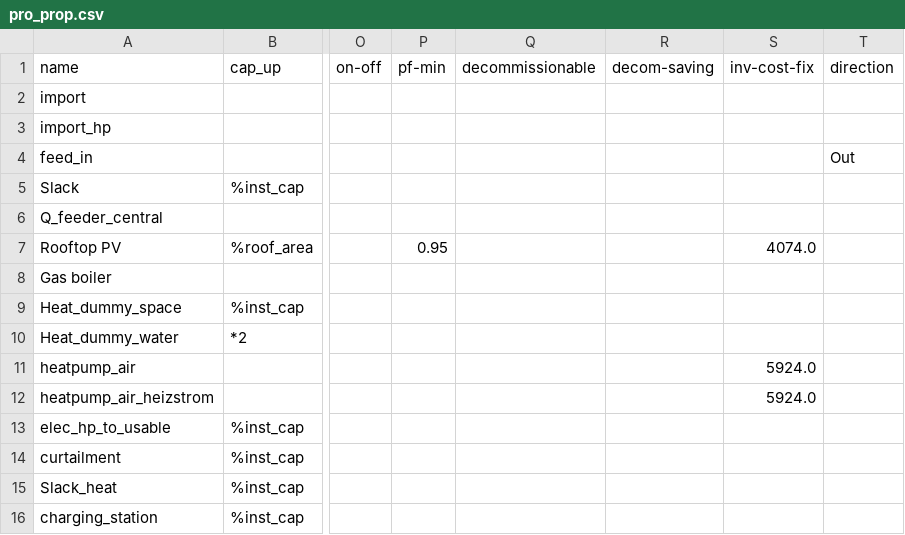
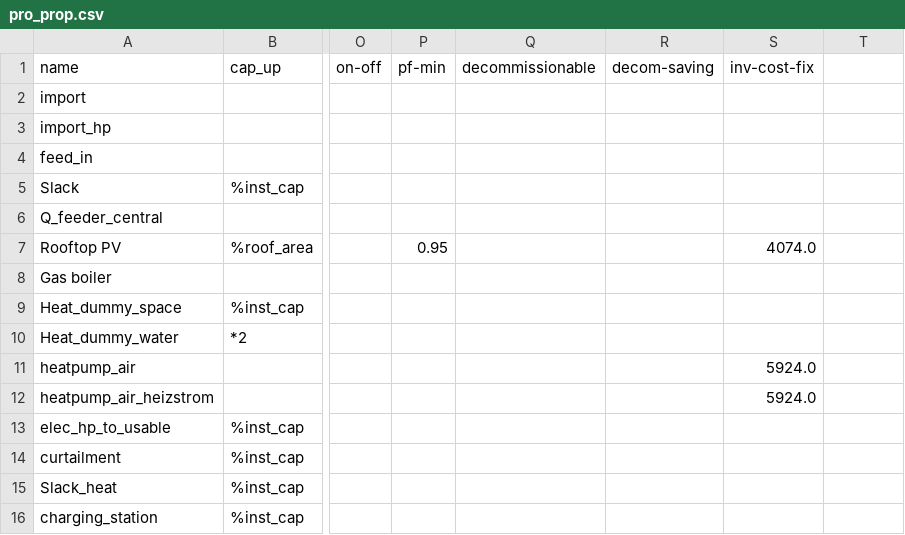
Before and after one commit to tum-ens/pylovopt, a CSV file: IDP_MapTool_Flask/pdp2urbs_dataset_temp/pro_prop.csv, drawn as a sheet; only a part is shown, gaps mark what is left out; the diff names each change by its address in the sheet, - before the commit and + after, or states it on an @@ line.

```diff
--- a/IDP_MapTool_Flask/pdp2urbs_dataset_temp/pro_prop.csv
+++ b/IDP_MapTool_Flask/pdp2urbs_dataset_temp/pro_prop.csv
-T1: direction
+T1: (empty)
-T4: Out
+T4: (empty)
```
Also changed, not shown: IDP_MapTool_Flask/pdp2urbs_dataset_temp/building_data.csv, IDP_MapTool_Flask/pdp2urbs_dataset_temp/com_prop.csv, 9 other files.
